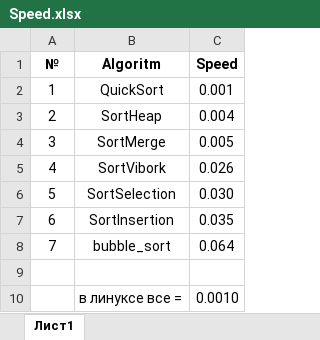
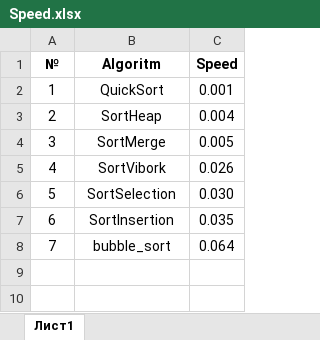
Before and after one commit to Vvvnik/Algoritms, an Excel workbook: Speed.xlsx, sheet Лист1, drawn as a sheet; values as stored, in another font and other column widths than the file's, no borders; the diff names each change by its address in the sheet, - before the commit and + after, or states it on an @@ line.

Commit message:
Change speed

```diff
--- a/Speed.xlsx (sheet Лист1)
+++ b/Speed.xlsx (sheet Лист1)
-row 9: (empty)
-row 10:  | в линуксе все = | 0.0010
```
Also changed, not shown: 1 other file.
